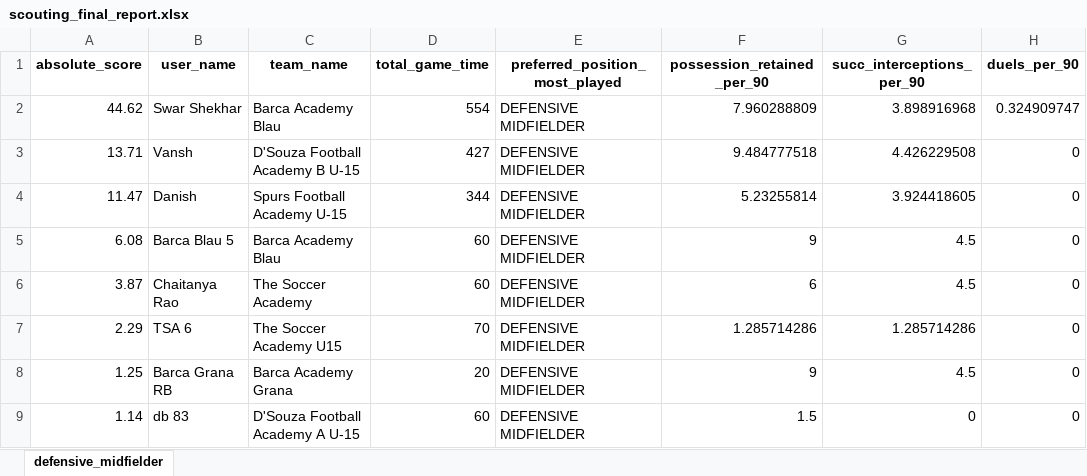
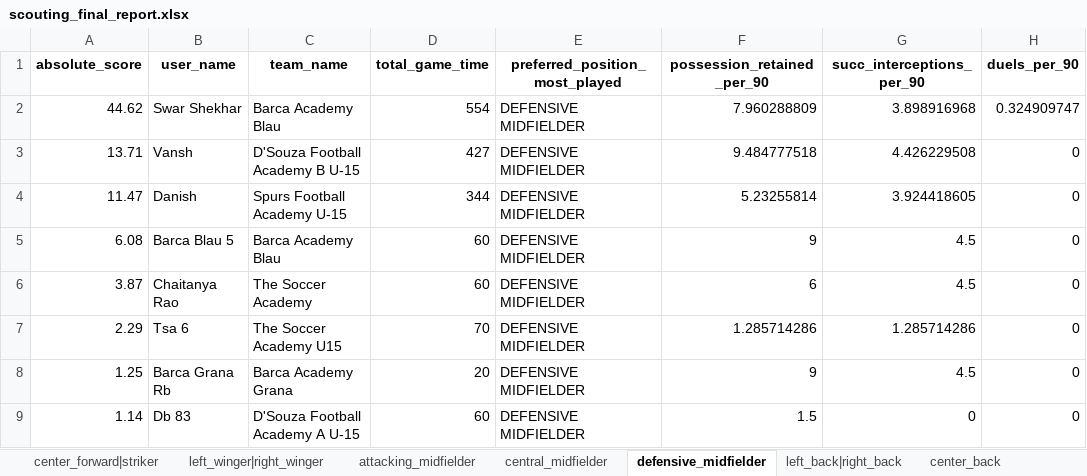
Before and after one commit to Sreyas-Subash/stepoutplay_qc, an Excel workbook: stepout_qc_code/scouting/dpdl/scouting_final_report.xlsx, sheet defensive_midfielder, drawn as a sheet; only a part is shown; values as stored, in another font and other column widths than the file's, no borders; the diff names each change by its address in the sheet, - before the commit and + after, or states it on an @@ line.

```diff
--- a/stepout_qc_code/scouting/dpdl/scouting_final_report.xlsx (sheet defensive_midfielder)
+++ b/stepout_qc_code/scouting/dpdl/scouting_final_report.xlsx (sheet defensive_midfielder)
+sheet tab: center_forward|striker
+sheet tab: left_winger|right_winger
+sheet tab: attacking_midfielder
+sheet tab: central_midfielder
+sheet tab: left_back|right_back
+sheet tab: center_back
-B7 (user_name): TSA 6
+B7 (user_name): Tsa 6
-B8 (user_name): Barca Grana RB
+B8 (user_name): Barca Grana Rb
-B9 (user_name): db 83
+B9 (user_name): Db 83
```
Also changed, not shown: other sheet tabs, stepout_qc_code/scouting/scouting_col_names.xlsx, stepout_qc_code/write_string/match_renum_detials.xlsx, 18 other files.
